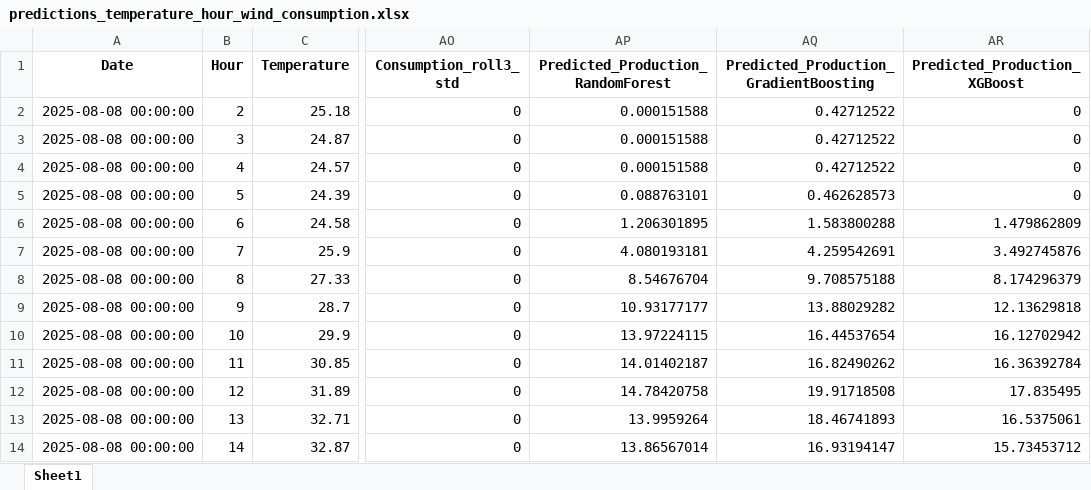
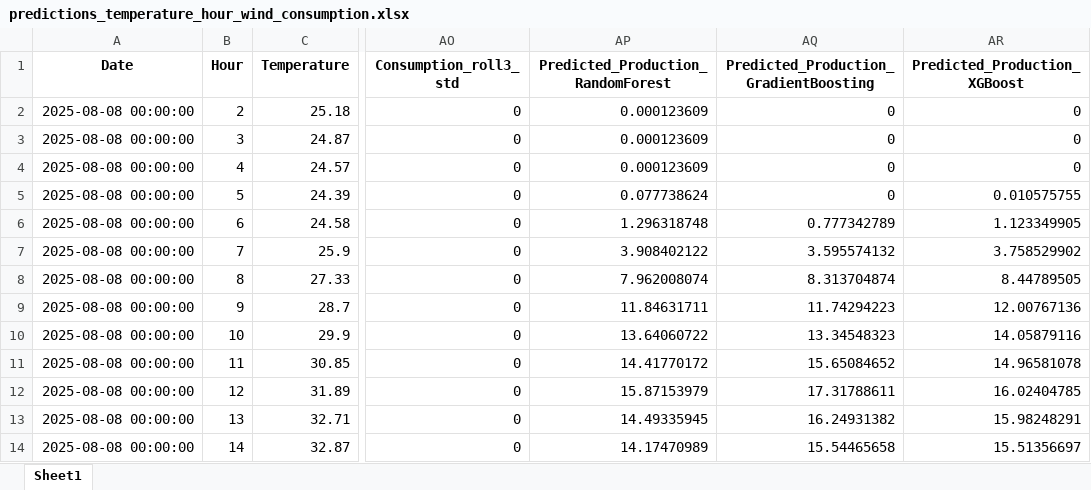
Before and after one commit to Chairetisl/Energy_Forecast_P, an Excel workbook: predictions_temperature_hour_wind_consumption.xlsx, sheet Sheet1, drawn as a sheet; only a part is shown, gaps mark what is left out; values as stored, in another font and other column widths than the file's, no borders; the diff covers the shown part only; the diff names each change by its address in the sheet, - before the commit and + after, or states it on an @@ line.

```diff
--- a/predictions_temperature_hour_wind_consumption.xlsx (sheet Sheet1)
+++ b/predictions_temperature_hour_wind_consumption.xlsx (sheet Sheet1)
-AP2:AP4: 0.000151588
+AP2:AP4: 0.000123609
-AQ2:AQ4: 0.42712522
+AQ2:AQ4: 0
-AP5: 0.088763101
+AP5: 0.077738624
-AQ5: 0.462628573
+AQ5: 0
-AR5 (Predicted_Production_XGBoost): 0
+AR5 (Predicted_Production_XGBoost): 0.010575755
-AP6: 1.206301895
+AP6: 1.296318748
-AQ6: 1.583800288
+AQ6: 0.777342789
-AR6 (Predicted_Production_XGBoost): 1.479862809
+AR6 (Predicted_Production_XGBoost): 1.123349905
-AP7: 4.080193181
+AP7: 3.908402122
-AQ7: 4.259542691
+AQ7: 3.595574132
-AR7 (Predicted_Production_XGBoost): 3.492745876
+AR7 (Predicted_Production_XGBoost): 3.758529902
-AP8: 8.54676704
+AP8: 7.962008074
-AQ8: 9.708575188
+AQ8: 8.313704874
-AR8 (Predicted_Production_XGBoost): 8.174296379
+AR8 (Predicted_Production_XGBoost): 8.44789505
-AP9: 10.93177177
+AP9: 11.84631711
-AQ9: 13.88029282
+AQ9: 11.74294223
-AR9 (Predicted_Production_XGBoost): 12.13629818
+AR9 (Predicted_Production_XGBoost): 12.00767136
-AP10: 13.97224115
+AP10: 13.64060722
-AQ10: 16.44537654
+AQ10: 13.34548323
-AR10 (Predicted_Production_XGBoost): 16.12702942
+AR10 (Predicted_Production_XGBoost): 14.05879116
-AP11: 14.01402187
+AP11: 14.41770172
-AQ11: 16.82490262
+AQ11: 15.65084652
-AR11 (Predicted_Production_XGBoost): 16.36392784
+AR11 (Predicted_Production_XGBoost): 14.96581078
-AP12: 14.78420758
+AP12: 15.87153979
-AQ12: 19.91718508
+AQ12: 17.31788611
-AR12 (Predicted_Production_XGBoost): 17.835495
+AR12 (Predicted_Production_XGBoost): 16.02404785
-AP13: 13.9959264
+AP13: 14.49335945
-AQ13: 18.46741893
+AQ13: 16.24931382
-AR13 (Predicted_Production_XGBoost): 16.5375061
+AR13 (Predicted_Production_XGBoost): 15.98248291
-AP14: 13.86567014
+AP14: 14.17470989
-AQ14: 16.93194147
+AQ14: 15.54465658
-AR14 (Predicted_Production_XGBoost): 15.73453712
+AR14 (Predicted_Production_XGBoost): 15.51356697
```
Also changed, not shown: 99 edited cells elsewhere in this sheet, ERMIS_II - Real1.xlsx.
